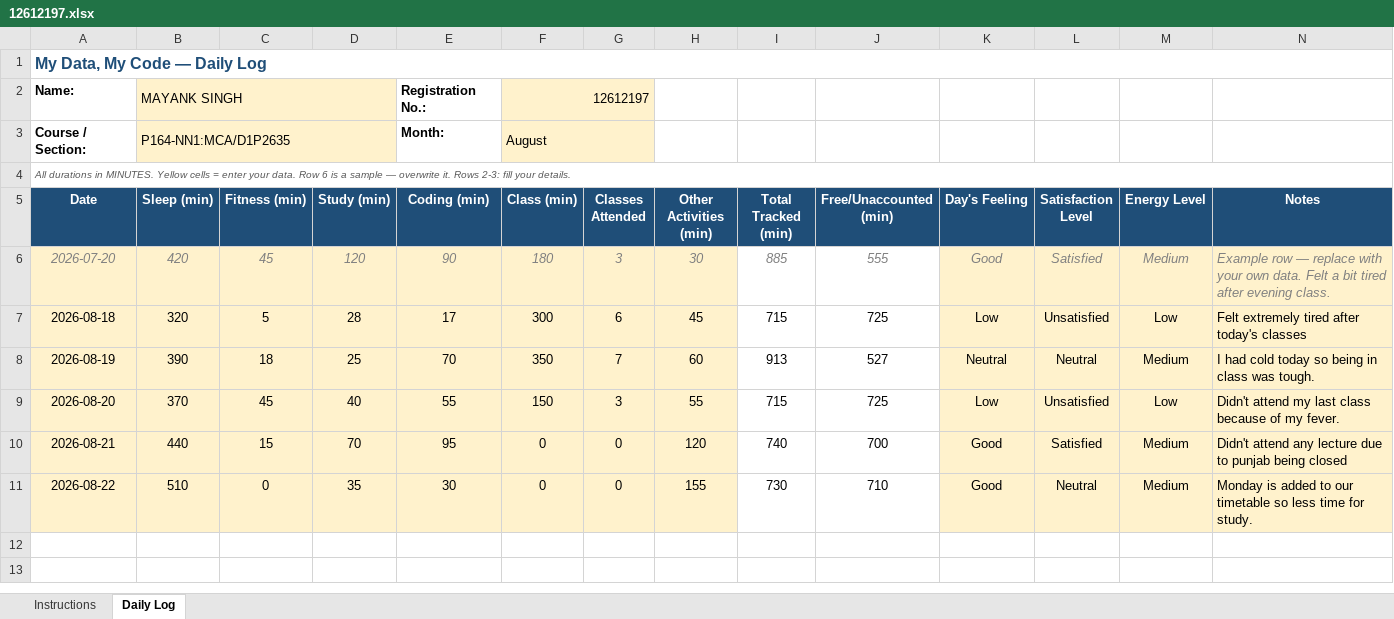
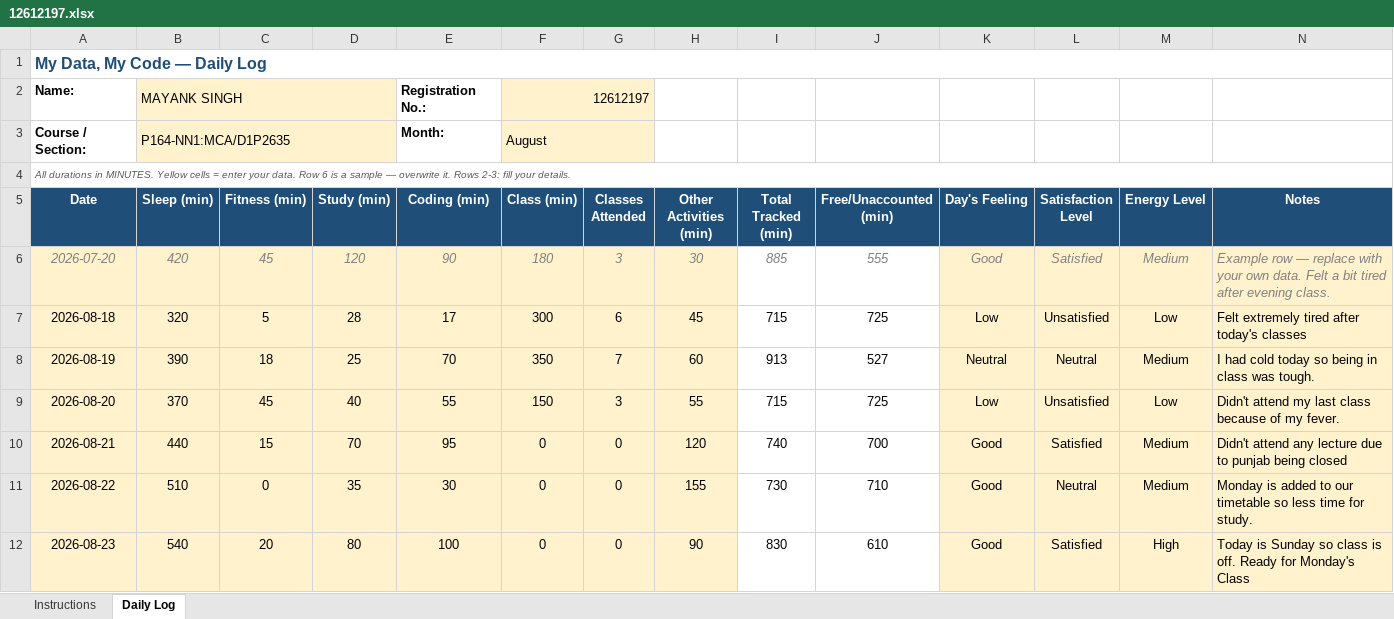
Before and after one commit to MayankSingh-2002/Coding-Journey, an Excel workbook: 12612197.xlsx, sheet Daily Log, drawn as a sheet; values as stored, in another font and other column widths than the file's, no borders; conditional formats not drawn; the diff names each change by its address in the sheet, - before the commit and + after, or states it on an @@ line.

Commit message:
Updated Excel Data Day 6

```diff
--- a/12612197.xlsx (sheet Daily Log)
+++ b/12612197.xlsx (sheet Daily Log)
+row 12: 2026-08-23 | 540 | 20 | 80 | 100 | 0 | 0 | 90 | 830 | 610 | Good | Satisfied | High | Today is Sunday so class is off. Ready for Monday's Class
```
